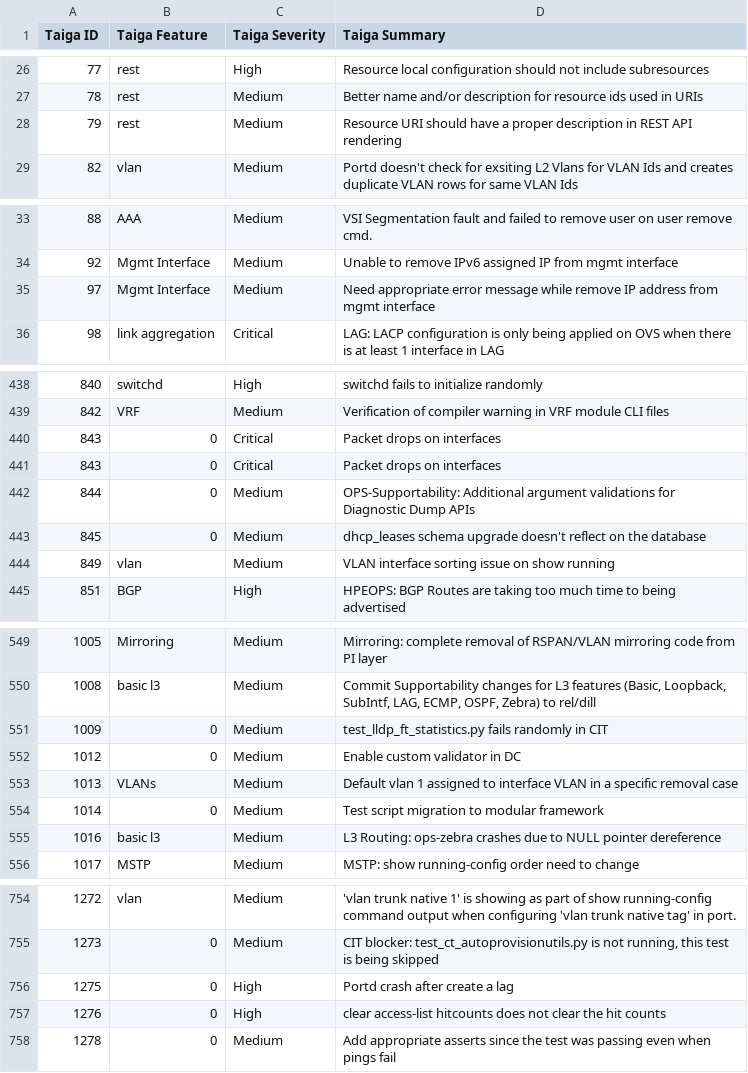
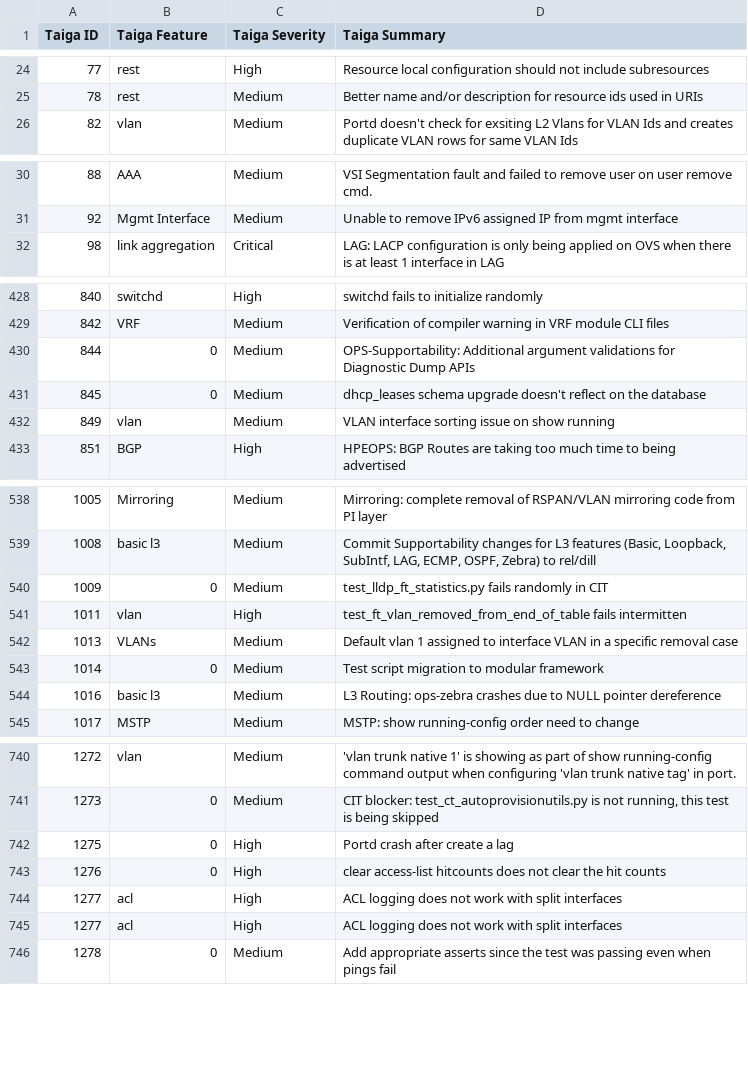
Before and after one commit to OpenSwitchNOS/openswitch-infra-commit-validation, a CSV file: TaigaApprovedDefects.csv, drawn as a sheet; only a part is shown, gaps mark what is left out; removed rows and columns are numbered as before the commit, all else as after; the diff covers the shown part only; the diff names each change by its address in the sheet, - before the commit and + after, or states it on an @@ line.

```diff
--- a/TaigaApprovedDefects.csv
+++ b/TaigaApprovedDefects.csv
-row 28: 79 | rest | Medium | Resource URI should have a proper description in REST API rendering
-row 35: 97 | Mgmt Interface | Medium | Need appropriate error message while remove IP address from mgmt interface
-row 440: 843 | 0 | Critical | Packet drops on interfaces
-row 441: 843 | 0 | Critical | Packet drops on interfaces
-row 552: 1012 | 0 | Medium | Enable custom validator in DC
+row 541: 1011 | vlan | High | test_ft_vlan_removed_from_end_of_table fails intermitten
+row 744: 1277 | acl | High | ACL logging does not work with split interfaces
+row 745: 1277 | acl | High | ACL logging does not work with split interfaces
```
Also changed, not shown: 21 added rows, 14 removed rows and 5 edited cells elsewhere in this file.
